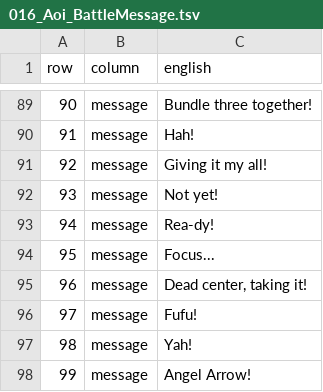
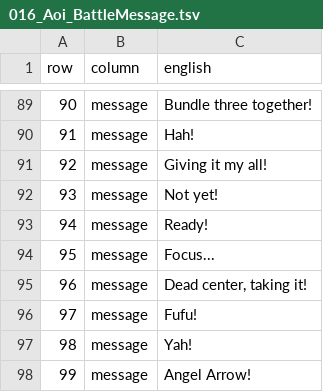
Before and after one commit to deucebucket/sabers-shc-english-patch, a TSV file: translations/en/016_Aoi_BattleMessage.tsv, drawn as a sheet; only a part is shown, gaps mark what is left out.

Commit message:
Issue #11 text QA: Rea-dy! -> Ready! (016_Aoi_BattleMessage)

```diff
--- a/translations/en/016_Aoi_BattleMessage.tsv
+++ b/translations/en/016_Aoi_BattleMessage.tsv
@@ -92,3 +92,3 @@ row	column	english
 93	message	Not yet!
-94	message	Rea-dy!
+94	message	Ready!
 95	message	Focus...
```
